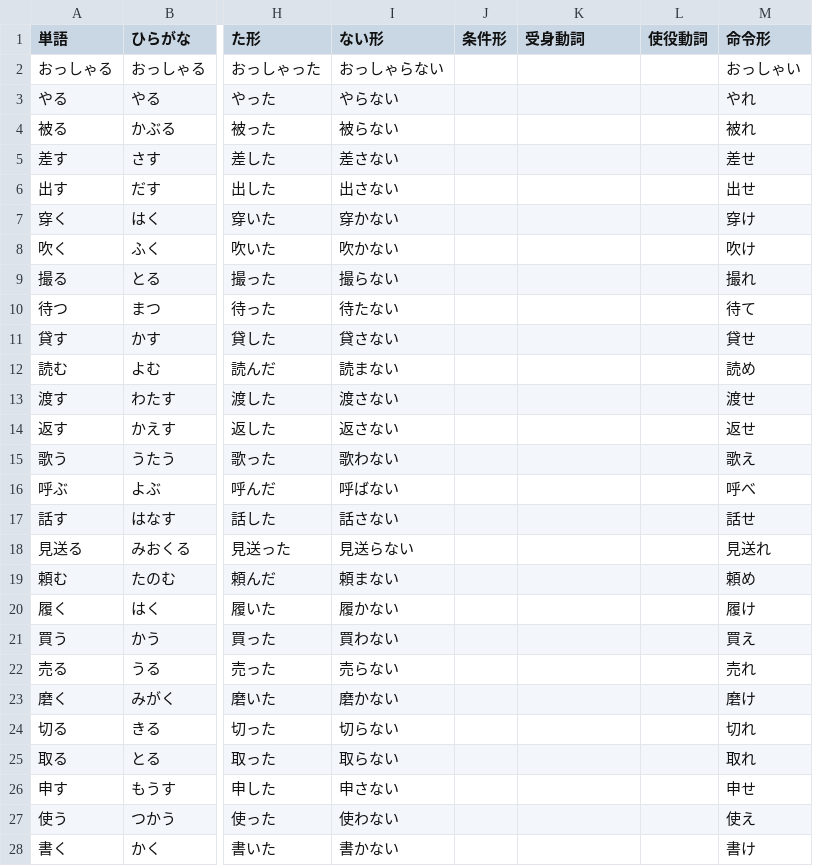
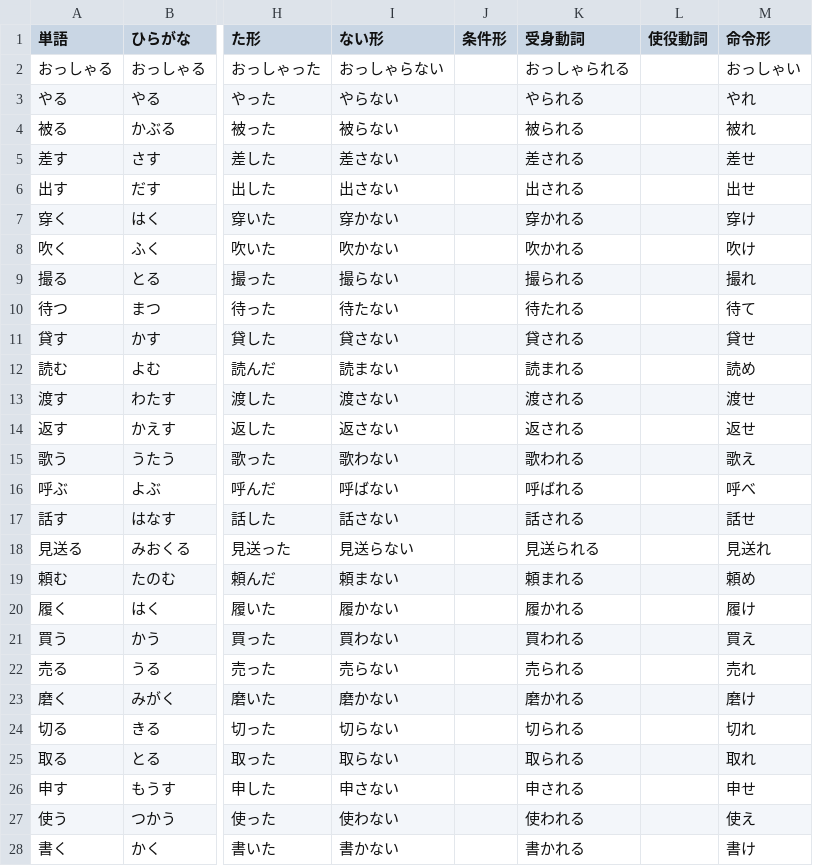
Before and after one commit to rainking185/kanji_test, a CSV file: verbs_filled.csv, drawn as a sheet; only a part is shown, gaps mark what is left out; the diff covers the shown part only; the diff names each change by its address in the sheet, - before the commit and + after, or states it on an @@ line.

```diff
--- a/verbs_filled.csv
+++ b/verbs_filled.csv
-K2 (受身動詞): (empty)
+K2 (受身動詞): おっしゃられる
-K3 (受身動詞): (empty)
+K3 (受身動詞): やられる
-K4 (受身動詞): (empty)
+K4 (受身動詞): 被られる
-K5 (受身動詞): (empty)
+K5 (受身動詞): 差される
-K6 (受身動詞): (empty)
+K6 (受身動詞): 出される
-K7 (受身動詞): (empty)
+K7 (受身動詞): 穿かれる
-K8 (受身動詞): (empty)
+K8 (受身動詞): 吹かれる
-K9 (受身動詞): (empty)
+K9 (受身動詞): 撮られる
-K10 (受身動詞): (empty)
+K10 (受身動詞): 待たれる
-K11 (受身動詞): (empty)
+K11 (受身動詞): 貸される
-K12 (受身動詞): (empty)
+K12 (受身動詞): 読まれる
-K13 (受身動詞): (empty)
+K13 (受身動詞): 渡される
-K14 (受身動詞): (empty)
+K14 (受身動詞): 返される
-K15 (受身動詞): (empty)
+K15 (受身動詞): 歌われる
-K16 (受身動詞): (empty)
+K16 (受身動詞): 呼ばれる
-K17 (受身動詞): (empty)
+K17 (受身動詞): 話される
-K18 (受身動詞): (empty)
+K18 (受身動詞): 見送られる
-K19 (受身動詞): (empty)
+K19 (受身動詞): 頼まれる
-K20 (受身動詞): (empty)
+K20 (受身動詞): 履かれる
-K21 (受身動詞): (empty)
+K21 (受身動詞): 買われる
-K22 (受身動詞): (empty)
+K22 (受身動詞): 売られる
-K23 (受身動詞): (empty)
+K23 (受身動詞): 磨かれる
-K24 (受身動詞): (empty)
+K24 (受身動詞): 切られる
-K25 (受身動詞): (empty)
+K25 (受身動詞): 取られる
-K26 (受身動詞): (empty)
+K26 (受身動詞): 申される
-K27 (受身動詞): (empty)
+K27 (受身動詞): 使われる
-K28 (受身動詞): (empty)
+K28 (受身動詞): 書かれる
```
Also changed, not shown: 97 edited cells elsewhere in this file, 15 other files.
